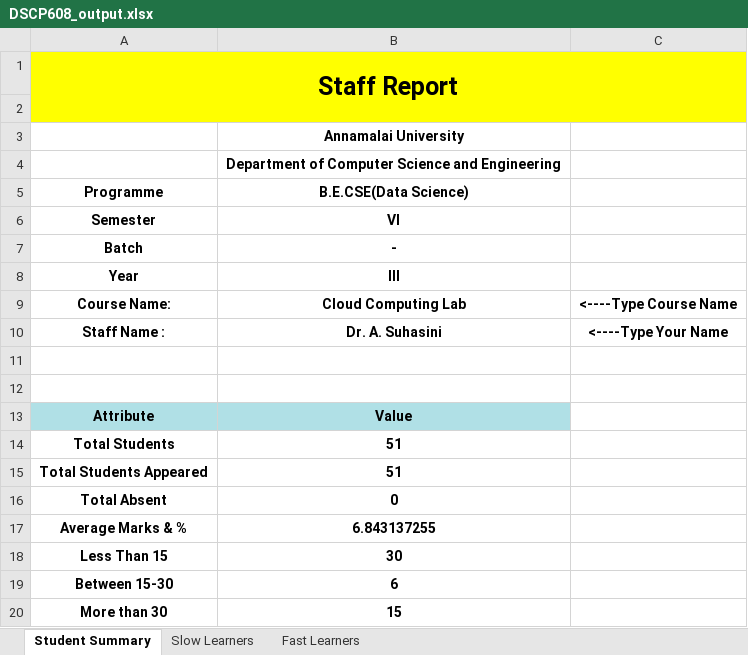
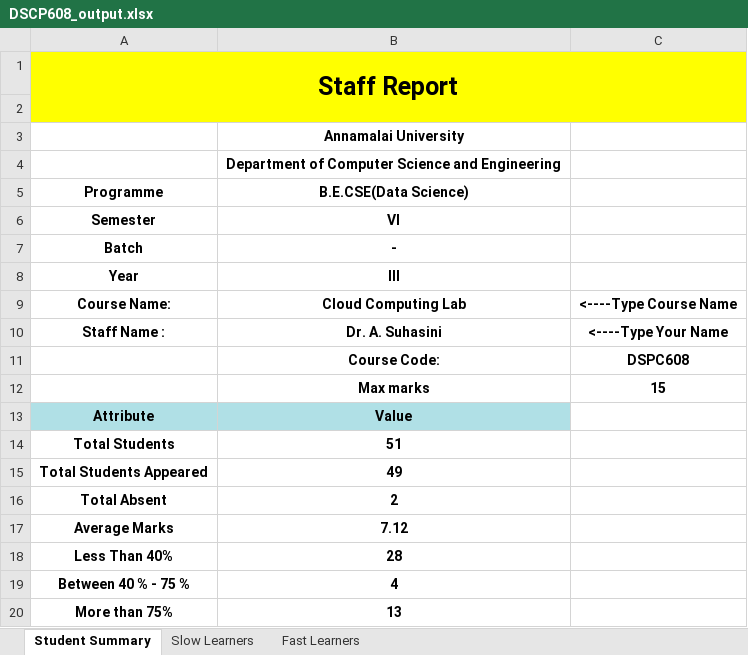
Before and after one commit to Aravind-SL/Staff_Report, an Excel workbook: output/DSCP608_output.xlsx, sheet Student Summary, drawn as a sheet; values as stored, in another font and other column widths than the file's, no borders; removed rows and columns are numbered as before the commit, all else as after; the diff names each change by its address in the sheet, - before the commit and + after, or states it on an @@ line.

```diff
--- a/output/DSCP608_output.xlsx (sheet Student Summary)
+++ b/output/DSCP608_output.xlsx (sheet Student Summary)
-row 11: (empty)
+row 11:  | Course Code: | DSPC608
-row 12: (empty)
+row 12:  | Max marks | 15
-B15 (B.E.CSE(Data Science)): 51
+B15 (B.E.CSE(Data Science)): 49
-B16 (B.E.CSE(Data Science)): 0
+B16 (B.E.CSE(Data Science)): 2
-row 17: Average Marks & % | 6.843137255
-row 18: Less Than 15 | 30
-row 19: Between 15-30 | 6
-row 20: More than 30 | 15
+row 17: Average Marks | 7.12
+row 18: Less Than 40% | 28
+row 19: Between 40 % - 75 % | 4
+row 20: More than 75% | 13
```
Also changed, not shown: sheet Slow Learners, files/DSCP607.xlsx, files/DSCP608.xlsx, 9 other files.
